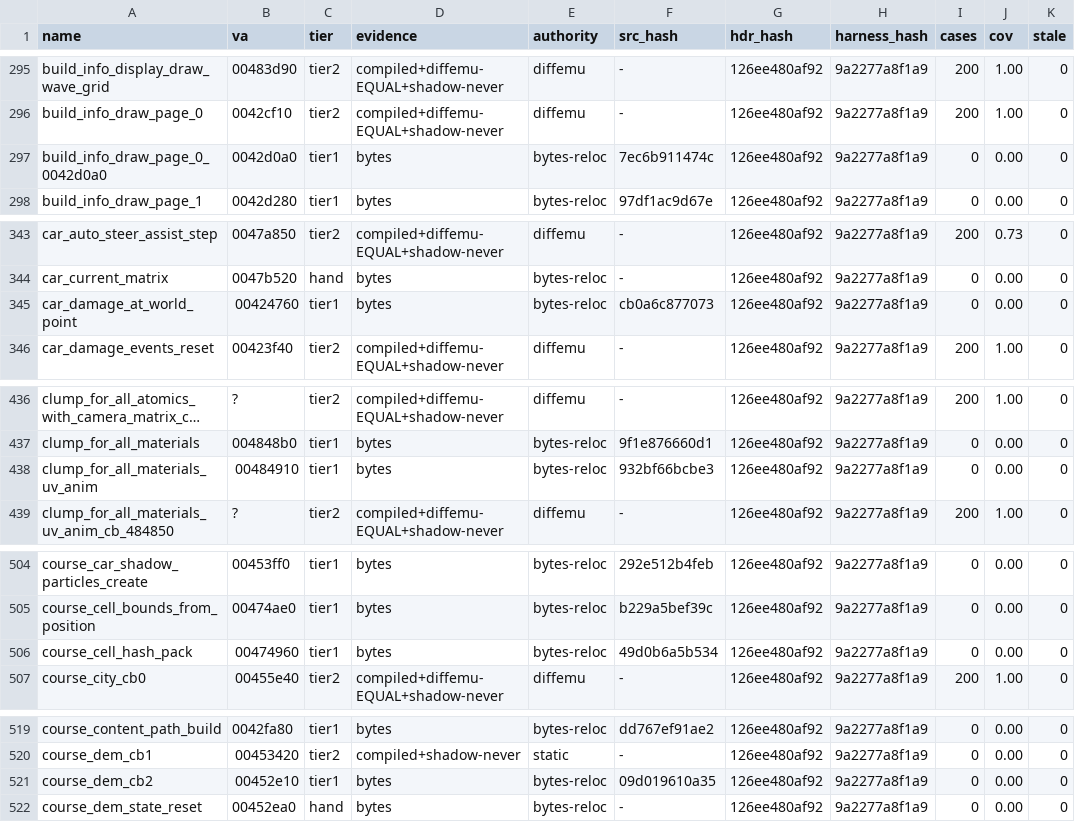
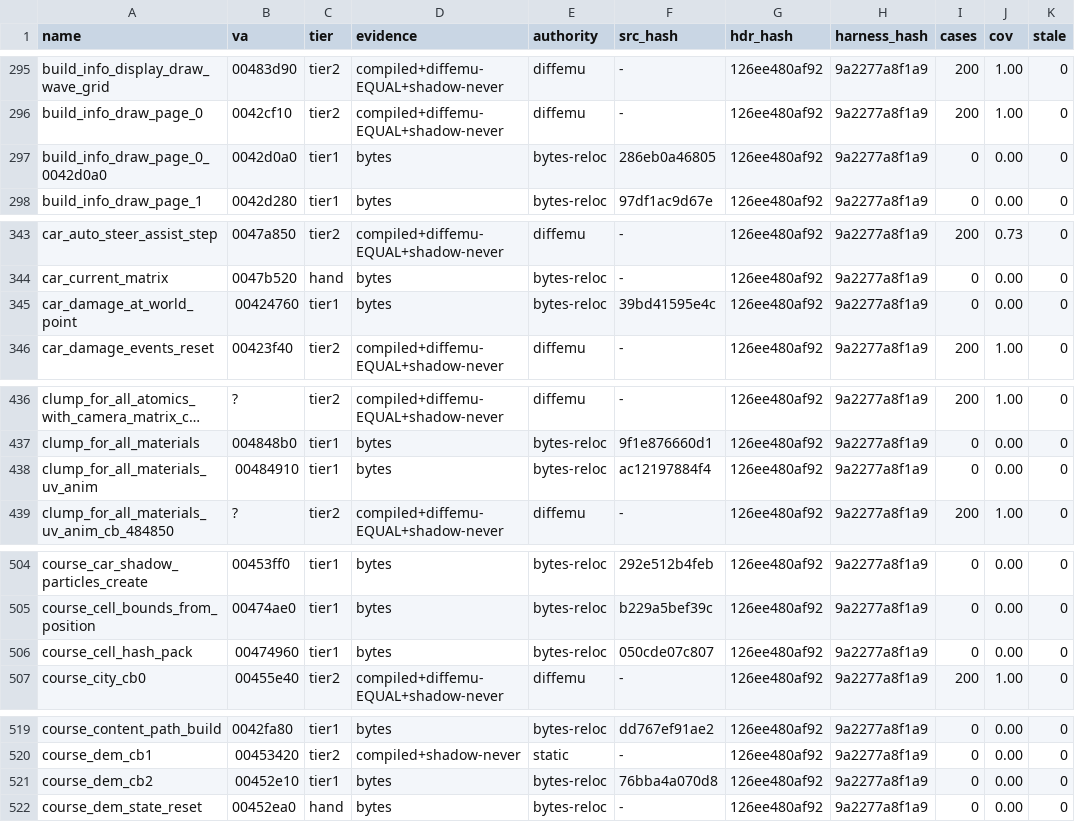
Before and after one commit to mashed-reverse-engineering/MFL-recomp, a CSV file: data/tier_ledger.csv, drawn as a sheet; only a part is shown, gaps mark what is left out; long unchanged cells end in …; the diff covers the shown part only; the diff names each change by its address in the sheet, - before the commit and + after, or states it on an @@ line.

```diff
--- a/data/tier_ledger.csv
+++ b/data/tier_ledger.csv
-F297 (src_hash): 7ec6b911474c
+F297 (src_hash): 286eb0a46805
-F345 (src_hash): cb0a6c877073
+F345 (src_hash): 39bd41595e4c
-F438 (src_hash): 932bf66bcbe3
+F438 (src_hash): ac12197884f4
-F506 (src_hash): 49d0b6a5b534
+F506 (src_hash): 050cde07c807
-F521 (src_hash): 09d019610a35
+F521 (src_hash): 76bba4a070d8
```
Also changed, not shown: 36 edited cells elsewhere in this file, 48 other files.
